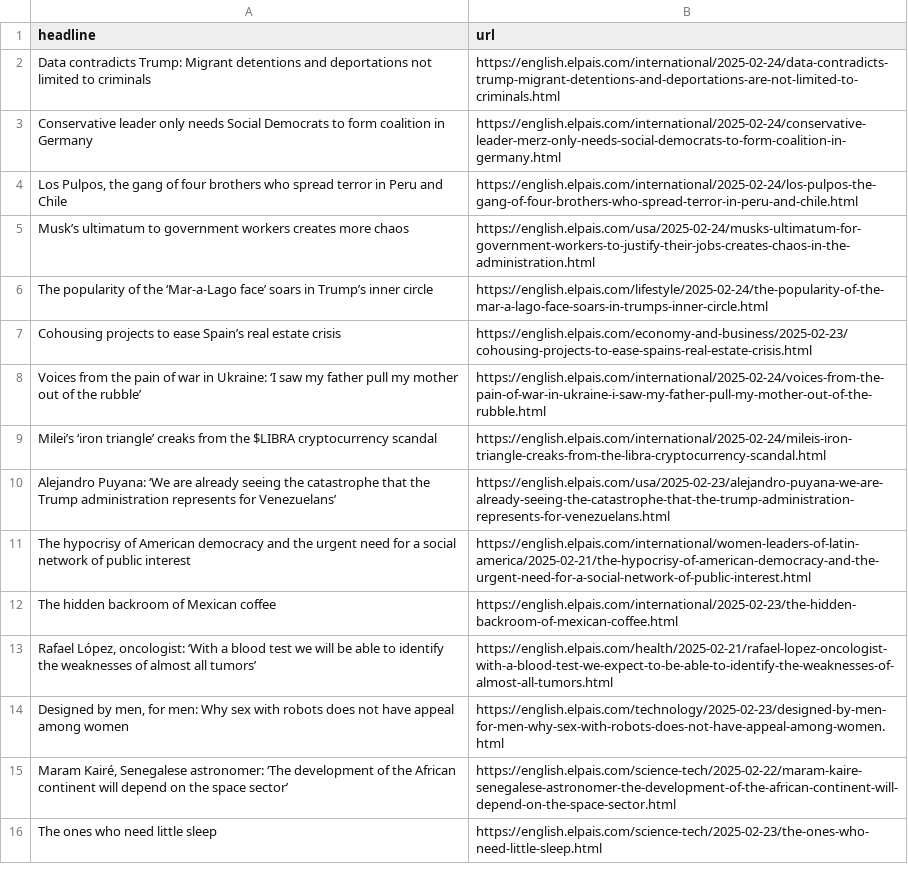
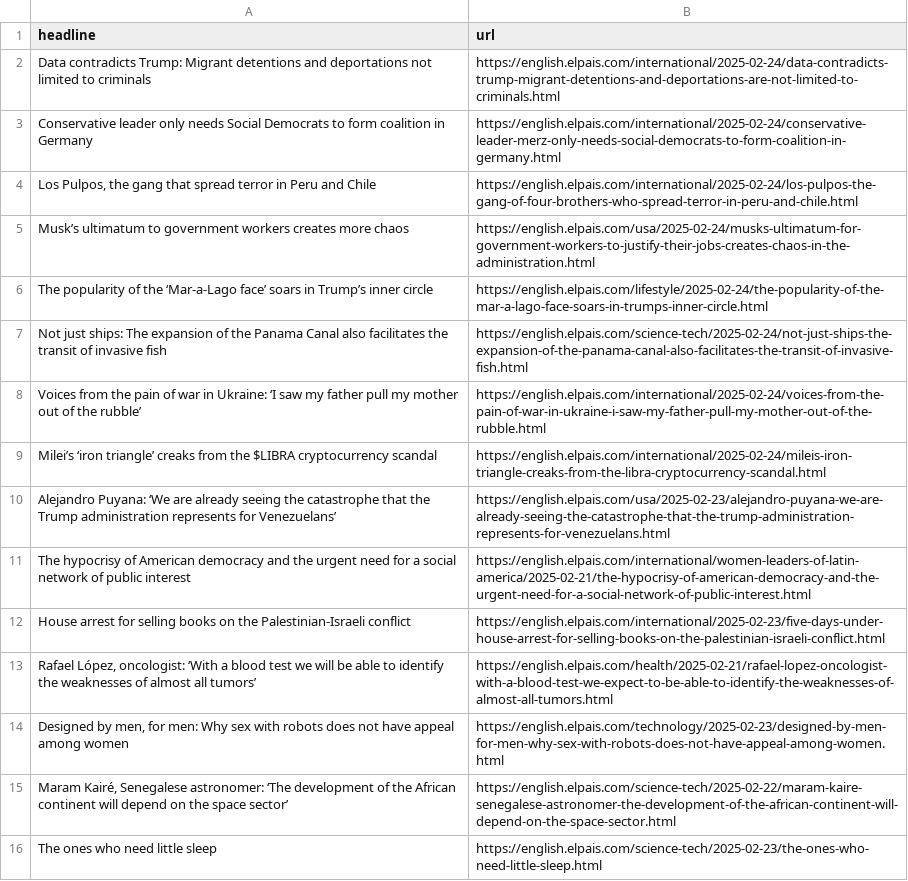
Before and after one commit to jsoma/el-pais-autoscraper, a CSV file: headlines.csv, drawn as a sheet; only a part is shown.

```diff
--- a/headlines.csv
+++ b/headlines.csv
@@ -3,6 +3,6 @@ Data contradicts Trump: Migrant detentions and deportations not limited to crimi
 Conservative leader only needs Social Democrats to form coalition in Germany,https://english.elpais.com/international/2025-02-24/conservative-leader-merz-only-needs-social-democrats-to-form-coalition-in-germany.html
-"Los Pulpos, the gang of four brothers who spread terror in Peru and Chile",https://english.elpais.com/international/2025-02-24/los-pulpos-the-gang-of-four-brothers-who-spread-terror-in-peru-and-chile.html
+"Los Pulpos, the gang that spread terror in Peru and Chile",https://english.elpais.com/international/2025-02-24/los-pulpos-the-gang-of-four-brothers-who-spread-terror-in-peru-and-chile.html
 Musk’s ultimatum to government workers creates more chaos,https://english.elpais.com/usa/2025-02-24/musks-ultimatum-for-government-workers-to-justify-their-jobs-creates-chaos-in-the-administration.html
 The popularity of the ‘Mar-a-Lago face’ soars in Trump’s inner circle,https://english.elpais.com/lifestyle/2025-02-24/the-popularity-of-the-mar-a-lago-face-soars-in-trumps-inner-circle.html
-Cohousing projects to ease Spain’s real estate crisis,https://english.elpais.com/economy-and-business/2025-02-23/cohousing-projects-to-ease-spains-real-estate-crisis.html
+Not just ships: The expansion of the Panama Canal also facilitates the transit of invasive fish,https://english.elpais.com/science-tech/2025-02-24/not-just-ships-the-expansion-of-the-panama-canal-also-facilitates-the-transit-of-invasive-fish.html
 Voices from the pain of war in Ukraine: ‘I saw my father pull my mother out of the rubble’,https://english.elpais.com/international/2025-02-24/voices-from-the-pain-of-war-in-ukraine-i-saw-my-father-pull-my-mother-out-of-the-rubble.html
@@ -11,3 +11,3 @@ Alejandro Puyana: ‘We are already seeing the catastrophe that the Trump admini
 The hypocrisy of American democracy and the urgent need for a social network of public interest,https://english.elpais.com/international/women-leaders-of-latin-america/2025-02-21/the-hypocrisy-of-american-democracy-and-the-urgent-need-for-a-social-network-of-public-interest.html
-The hidden backroom of Mexican coffee,https://english.elpais.com/international/2025-02-23/the-hidden-backroom-of-mexican-coffee.html
+House arrest for selling books on the Palestinian-Israeli conflict,https://english.elpais.com/international/2025-02-23/five-days-under-house-arrest-for-selling-books-on-the-palestinian-israeli-conflict.html
 "Rafael López, oncologist: ‘With a blood test we will be able to identify the weaknesses of almost all tumors’",https://english.elpais.com/health/2025-02-21/rafael-lopez-oncologist-with-a-blood-test-we-expect-to-be-able-to-identify-the-weaknesses-of-almost-all-tumors.html
```
